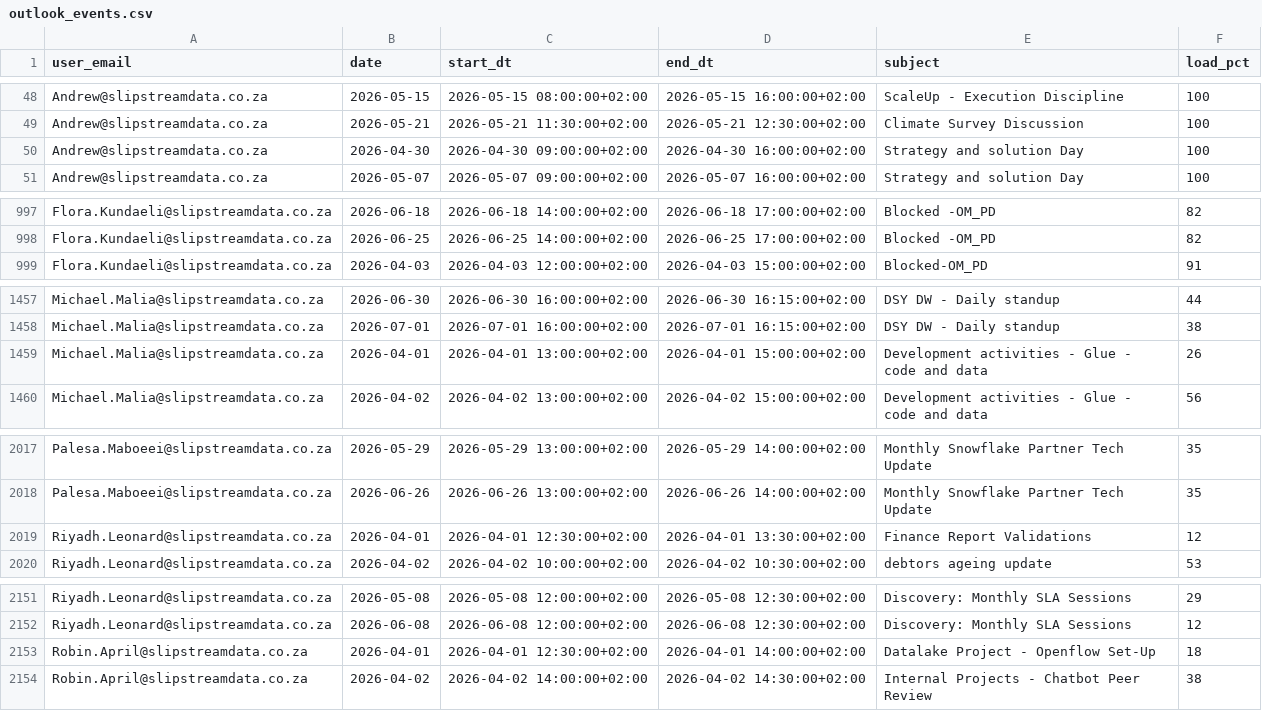
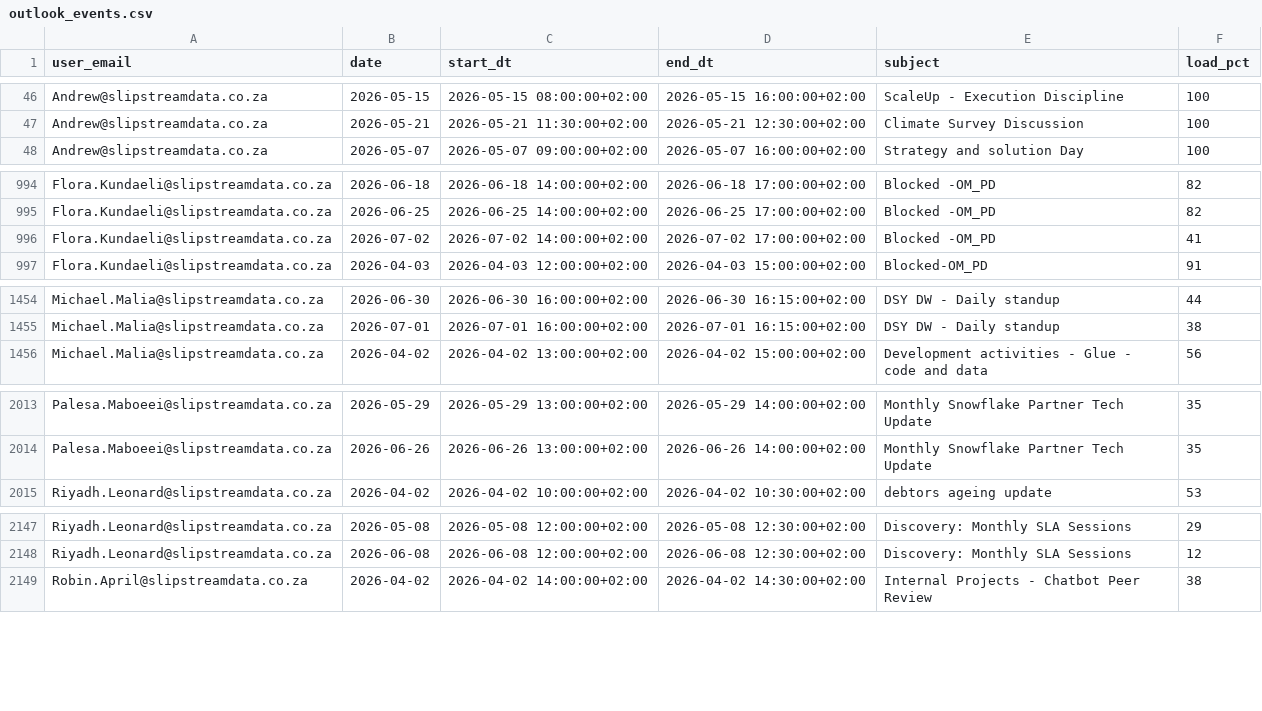
Before and after one commit to ThandoCalana/resource_scheduling, a CSV file: Schedule/outlook_events.csv, drawn as a sheet; only a part is shown, gaps mark what is left out; removed rows and columns are numbered as before the commit, all else as after; the diff covers the shown part only; the diff names each change by its address in the sheet, - before the commit and + after, or states it on an @@ line.

Commit message:
Added new Outlook data at 2026-04-20 13:58:44

```diff
--- a/Schedule/outlook_events.csv
+++ b/Schedule/outlook_events.csv
-row 50: Andrew@slipstreamdata.co.za | 2026-04-30 | 2026-04-30 09:00:00+02:00 | 2026-04-30 16:00:00+02:00 | Strategy and solution Day | 100
+row 996: Flora.Kundaeli@slipstreamdata.co.za | 2026-07-02 | 2026-07-02 14:00:00+02:00 | 2026-07-02 17:00:00+02:00 | Blocked -OM_PD | 41
-row 1459: Michael.Malia@slipstreamdata.co.za | 2026-04-01 | 2026-04-01 13:00:00+02:00 | 2026-04-01 15:00:00+02:00 | Development activities - Glue - code and data | 26
-row 2019: Riyadh.Leonard@slipstreamdata.co.za | 2026-04-01 | 2026-04-01 12:30:00+02:00 | 2026-04-01 13:30:00+02:00 | Finance Report Validations | 12
-row 2153: Robin.April@slipstreamdata.co.za | 2026-04-01 | 2026-04-01 12:30:00+02:00 | 2026-04-01 14:00:00+02:00 | Datalake Project - Openflow Set-Up | 18
```
Also changed, not shown: 6 added rows, 10 removed rows and 34 edited cells elsewhere in this file.
